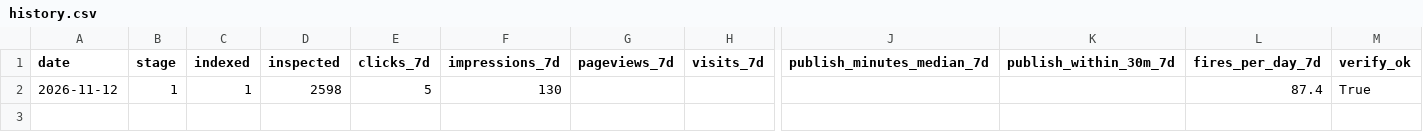
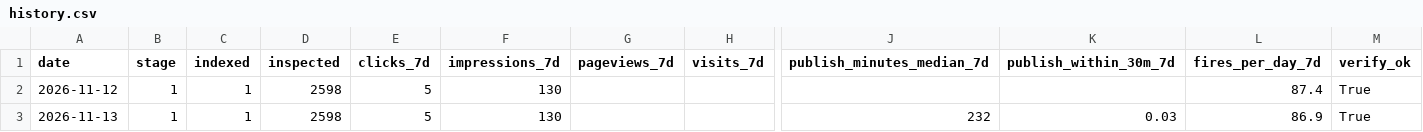
Before and after one commit to nekolab0/kaji23, a CSV file: ops/metrics/history.csv, drawn as a sheet; only a part is shown, gaps mark what is left out; rows hold the shown columns only; the diff names each change by its address in the sheet, - before the commit and + after, or states it on an @@ line.

```diff
--- a/ops/metrics/history.csv
+++ b/ops/metrics/history.csv
+row 3: 2026-11-13 | 1 | 1 | 2598 | 5 | 130 |  |  | 232 | 0.03 | 86.9 | True
```
Also changed, not shown: 7 other files.
